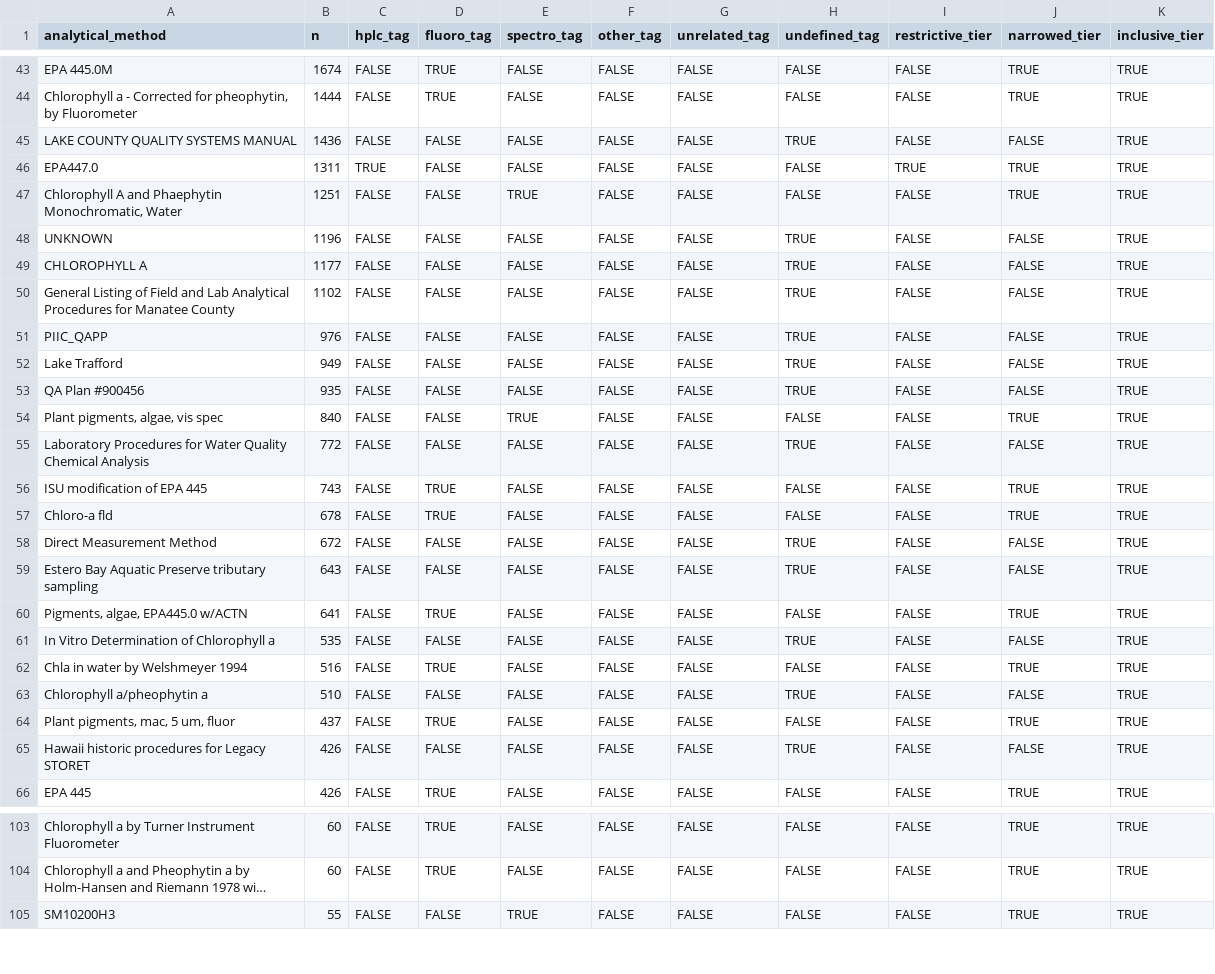
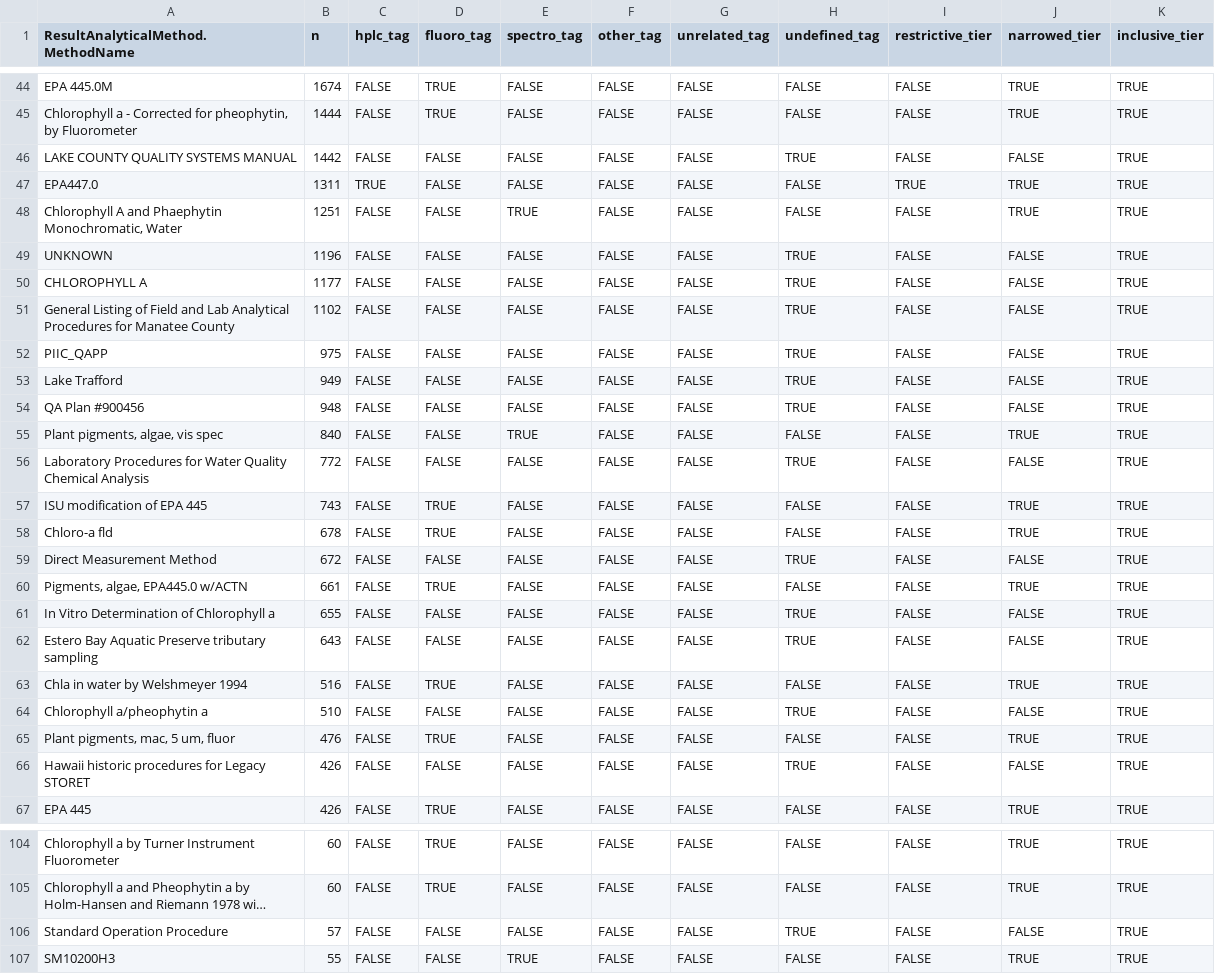
Before and after one commit to AquaSat/AquaMatch_harmonize_WQP, a CSV file: 3_harmonize/out/chla_tiering_record.csv, drawn as a sheet; only a part is shown, gaps mark what is left out; long unchanged cells end in …; removed rows and columns are numbered as before the commit, all else as after; the diff covers the shown part only; the diff names each change by its address in the sheet, - before the commit and + after, or states it on an @@ line.

```diff
--- a/3_harmonize/out/chla_tiering_record.csv
+++ b/3_harmonize/out/chla_tiering_record.csv
-A1: analytical_method
+A1: ResultAnalyticalMethod.MethodName
-B46 (n): 1436
+B46 (n): 1442
-B52 (n): 976
+B52 (n): 975
-B54 (n): 935
+B54 (n): 948
+row 60: Pigments, algae, EPA445.0 w/ACTN | 661 | FALSE | TRUE | FALSE | FALSE | FALSE | FALSE | FALSE | TRUE | TRUE
+row 61: In Vitro Determination of Chlorophyll a | 655 | FALSE | FALSE | FALSE | FALSE | FALSE | TRUE | FALSE | FALSE | TRUE
-row 60: Pigments, algae, EPA445.0 w/ACTN | 641 | FALSE | TRUE | FALSE | FALSE | FALSE | FALSE | FALSE | TRUE | TRUE
-row 61: In Vitro Determination of Chlorophyll a | 535 | FALSE | FALSE | FALSE | FALSE | FALSE | TRUE | FALSE | FALSE | TRUE
-B65 (n): 437
+B65 (n): 476
+row 106: Standard Operation Procedure | 57 | FALSE | FALSE | FALSE | FALSE | FALSE | TRUE | FALSE | FALSE | TRUE
```
Also changed, not shown: 4 added rows, 3 removed rows and 14 edited cells elsewhere in this file, 7 other files.
